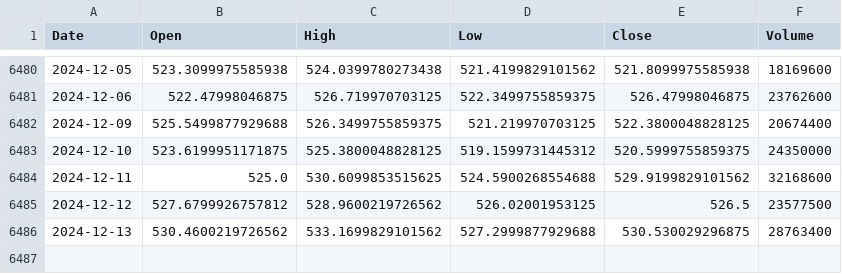
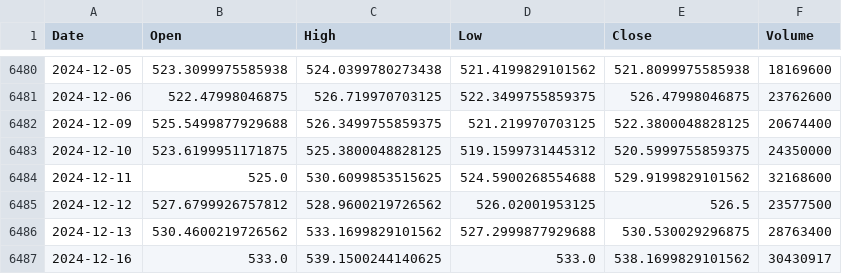
Before and after one commit to yangmy666/LSTM, a CSV file: stock_data/QQQ.csv, drawn as a sheet; only a part is shown, gaps mark what is left out.

```diff
--- a/stock_data/QQQ.csv
+++ b/stock_data/QQQ.csv
@@ -6486 +6486,2 @@ Date,Open,High,Low,Close,Volume
 2024-12-13,530.4600219726562,533.1699829101562,527.2999877929688,530.530029296875,28763400
+2024-12-16,533.0,539.1500244140625,533.0,538.1699829101562,30430917
```
Also changed, not shown: 4 other files.
